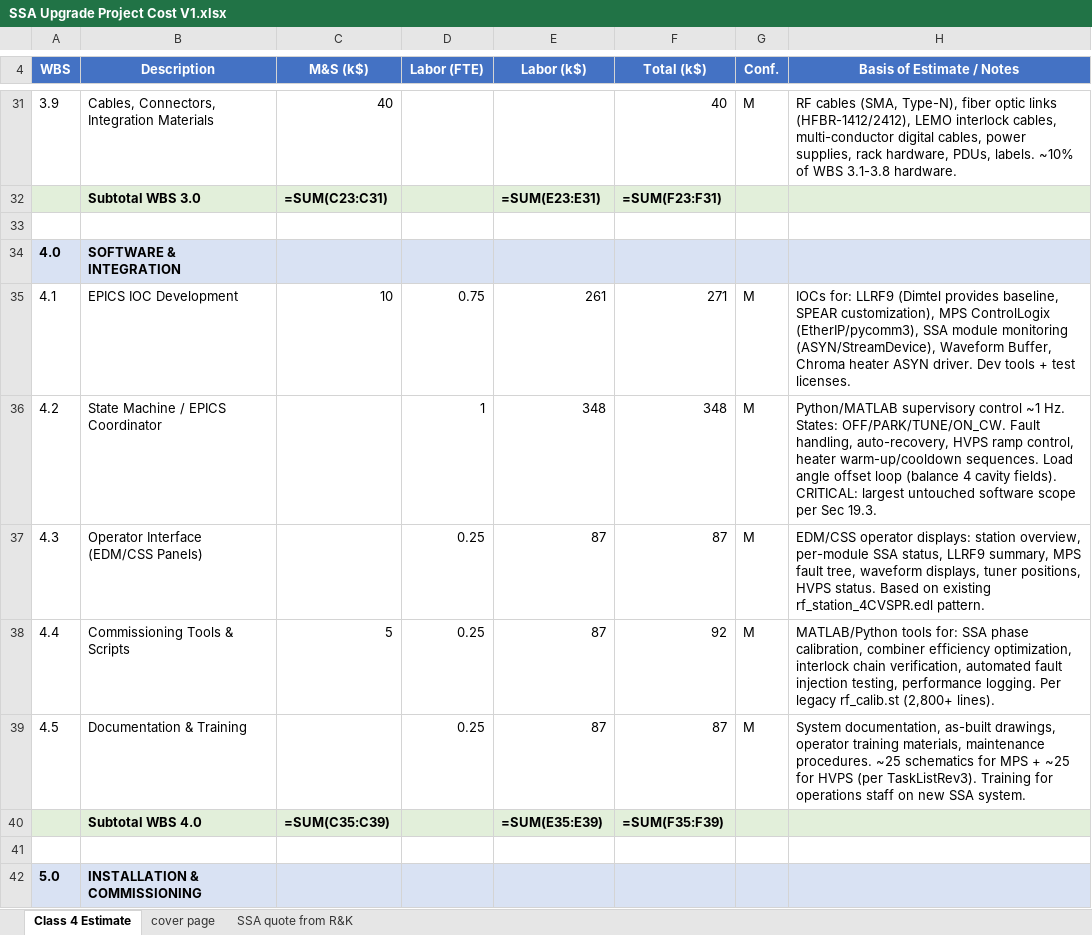
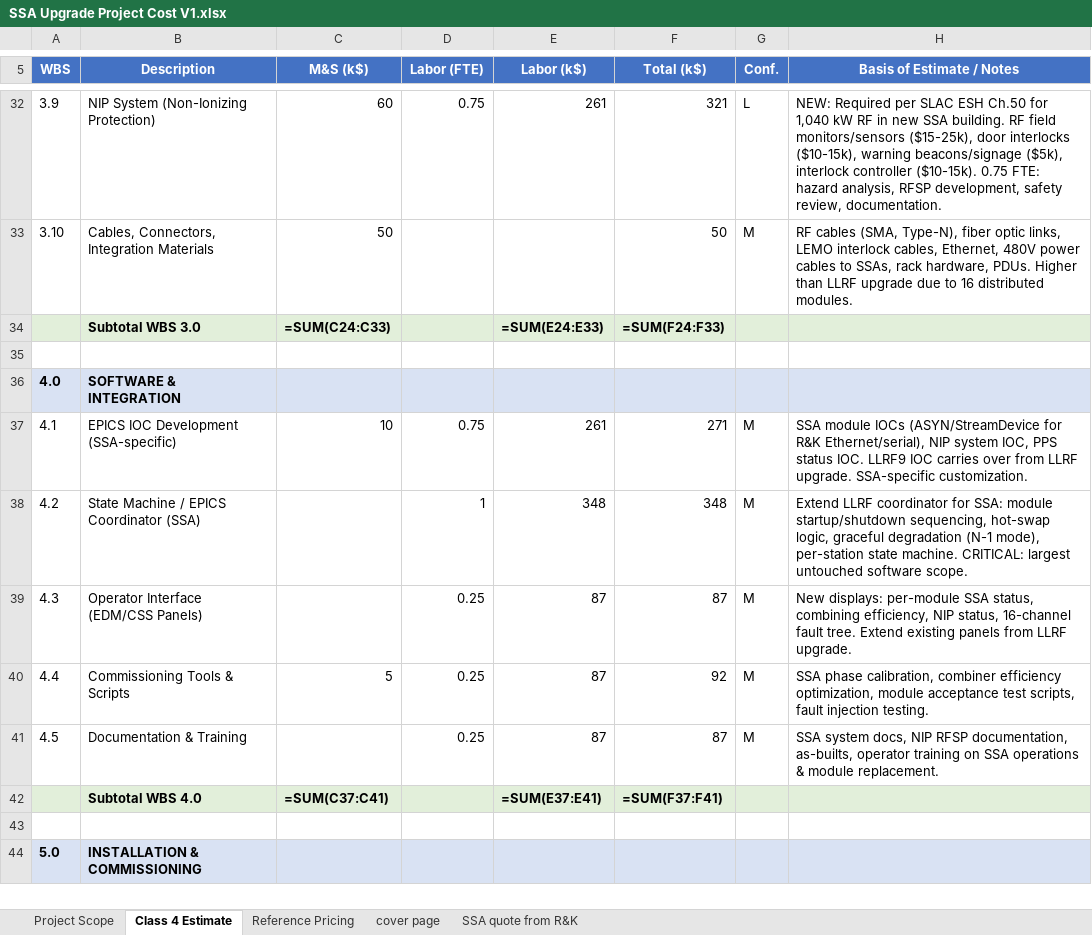
Before and after one commit to fayaw/spearlegacyLLRF, an Excel workbook: SSA_upgrade/SSA Upgrade Project Cost V1.xlsx, sheet Class 4 Estimate, drawn as a sheet; only a part is shown, gaps mark what is left out; values as stored, in another font and other column widths than the file's, no borders; formulas without a stored value are shown as written; addresses are those after the commit; the diff covers the shown part only; the diff names each change by its address in the sheet, - before the commit and + after, or states it on an @@ line.

```diff
--- a/SSA_upgrade/SSA Upgrade Project Cost V1.xlsx (sheet Class 4 Estimate)
+++ b/SSA_upgrade/SSA Upgrade Project Cost V1.xlsx (sheet Class 4 Estimate)
+sheet tab: Project Scope
+sheet tab: Reference Pricing
-B32 (Description): Cables, Connectors, Integration Materials
+B32 (Description): NIP System (Non-Ionizing Protection)
-C32 (M&S (k$)): 40
+C32 (M&S (k$)): 60
-D32 (Labor (FTE)): (empty)
+D32 (Labor (FTE)): 0.75
-E32 (Labor (k$)): (empty)
+E32 (Labor (k$)): 261
-F32 (Total (k$)): 40
+F32 (Total (k$)): 321
-G32 (Conf.): M
+G32 (Conf.): L
-H32 (Basis of Estimate / Notes): RF cables (SMA, Type-N), fiber optic links (HFBR-1412/2412), LEMO interlock cables, multi-conductor digital cables, power supplies, rack hardware, PDUs, labels. ~10% of WBS 3.1-3.8 hardware.
+H32 (Basis of Estimate / Notes): NEW: Required per SLAC ESH Ch.50 for 1,040 kW RF in new SSA building. RF field monitors/sensors ($15-25k), door interlocks ($10-15k), warning beacons/signage ($5k), interlock controller ($10-15k). 0.75 FTE: hazard analysis, RFSP development, safety review, documentation.
+row 33: 3.10 | Cables, Connectors, Integration Materials | 50 |  |  | 50 | M | RF cables (SMA, Type-N), fiber optic links, LEMO interlock cables, Ethernet, 480V power cables to SSAs, rack hardware, PDUs. Higher than LLRF upgrade due to 16 distributed modules.
-C34 (M&S (k$)): =SUM(C23:C31)
+C34 (M&S (k$)): =SUM(C24:C33)
-E34 (Labor (k$)): =SUM(E23:E31)
+E34 (Labor (k$)): =SUM(E24:E33)
-F34 (Total (k$)): =SUM(F23:F31)
+F34 (Total (k$)): =SUM(F24:F33)
-B37 (Description): EPICS IOC Development
+B37 (Description): EPICS IOC Development (SSA-specific)
-H37 (Basis of Estimate / Notes): IOCs for: LLRF9 (Dimtel provides baseline, SPEAR customization), MPS ControlLogix (EtherIP/pycomm3), SSA module monitoring (ASYN/StreamDevice), Waveform Buffer, Chroma heater ASYN driver. Dev tools + test licenses.
+H37 (Basis of Estimate / Notes): SSA module IOCs (ASYN/StreamDevice for R&K Ethernet/serial), NIP system IOC, PPS status IOC. LLRF9 IOC carries over from LLRF upgrade. SSA-specific customization.
-B38 (Description): State Machine / EPICS Coordinator
+B38 (Description): State Machine / EPICS Coordinator (SSA)
-H38 (Basis of Estimate / Notes): Python/MATLAB supervisory control ~1 Hz. States: OFF/PARK/TUNE/ON_CW. Fault handling, auto-recovery, HVPS ramp control, heater warm-up/cooldown sequences. Load angle offset loop (balance 4 cavity fields). CRITICAL: largest untouched software scope per Sec 19.3.
+H38 (Basis of Estimate / Notes): Extend LLRF coordinator for SSA: module startup/shutdown sequencing, hot-swap logic, graceful degradation (N-1 mode), per-station state machine. CRITICAL: largest untouched software scope.
-H39 (Basis of Estimate / Notes): EDM/CSS operator displays: station overview, per-module SSA status, LLRF9 summary, MPS fault tree, waveform displays, tuner positions, HVPS status. Based on existing rf_station_4CVSPR.edl pattern.
+H39 (Basis of Estimate / Notes): New displays: per-module SSA status, combining efficiency, NIP status, 16-channel fault tree. Extend existing panels from LLRF upgrade.
-H40 (Basis of Estimate / Notes): MATLAB/Python tools for: SSA phase calibration, combiner efficiency optimization, interlock chain verification, automated fault injection testing, performance logging. Per legacy rf_calib.st (2,800+ lines).
+H40 (Basis of Estimate / Notes): SSA phase calibration, combiner efficiency optimization, module acceptance test scripts, fault injection testing.
-H41 (Basis of Estimate / Notes): System documentation, as-built drawings, operator training materials, maintenance procedures. ~25 schematics for MPS + ~25 for HVPS (per TaskListRev3). Training for operations staff on new SSA system.
+H41 (Basis of Estimate / Notes): SSA system docs, NIP RFSP documentation, as-builts, operator training on SSA operations & module replacement.
-C42 (M&S (k$)): =SUM(C35:C39)
+C42 (M&S (k$)): =SUM(C37:C41)
-E42 (Labor (k$)): =SUM(E35:E39)
+E42 (Labor (k$)): =SUM(E37:E41)
-F42 (Total (k$)): =SUM(F35:F39)
+F42 (Total (k$)): =SUM(F37:F41)
```
Also changed, not shown: 4 added rows and 113 edited cells elsewhere in this sheet.
